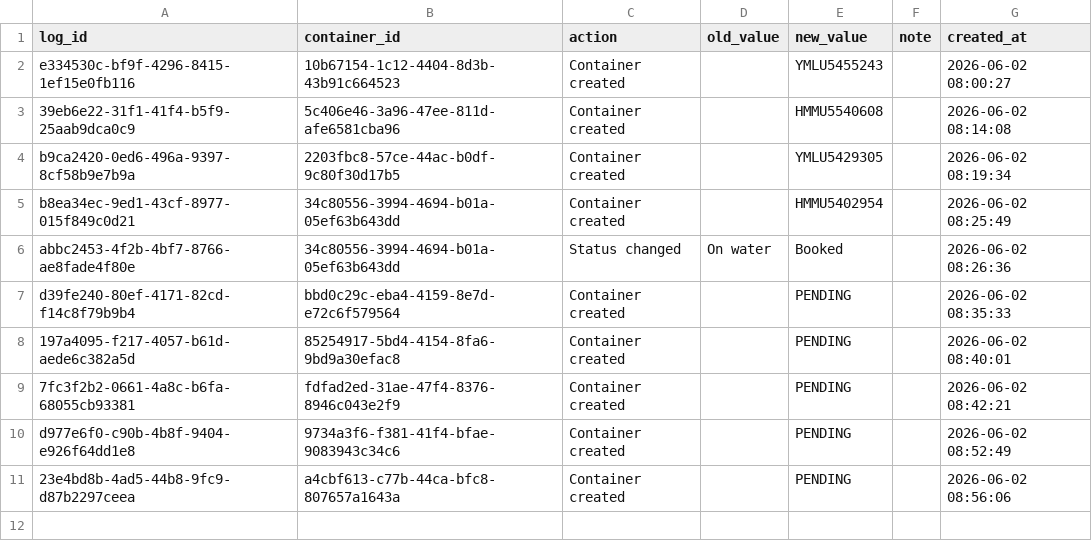
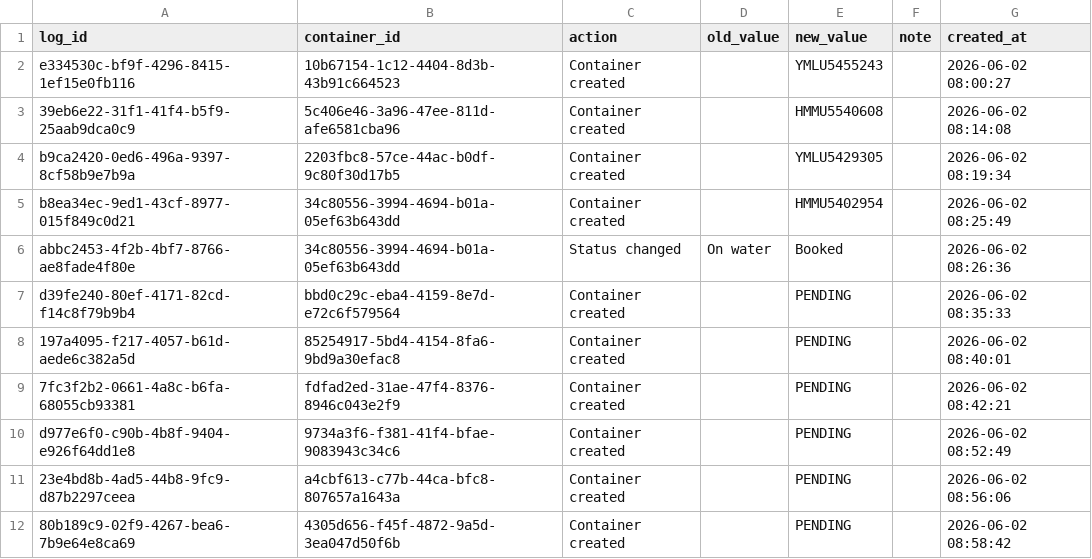
Before and after one commit to Pdvgpc/Container-Tracker-GPC, a CSV file: data/container_logs.csv, drawn as a sheet; the diff names each change by its address in the sheet, - before the commit and + after, or states it on an @@ line.

Commit message:
Update container logs

```diff
--- a/data/container_logs.csv
+++ b/data/container_logs.csv
+row 12: 80b189c9-02f9-4267-bea6-7b9e64e8ca69 | 4305d656-f45f-4872-9a5d-3ea047d50f6b | Container created |  | PENDING |  | 2026-06-02 08:58:42
```
